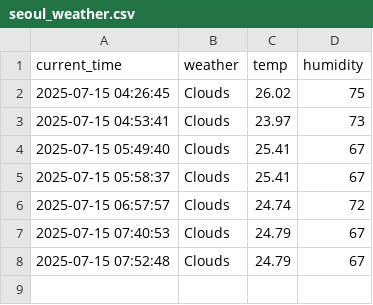
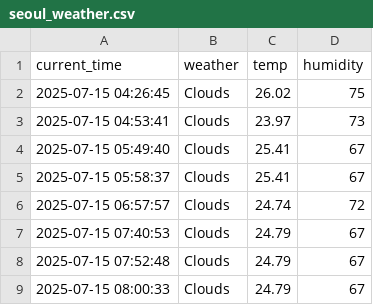
Before and after one commit to Seunghun1547/seoul_weather_5_m, a CSV file: seoul_weather.csv, drawn as a sheet; the diff names each change by its address in the sheet, - before the commit and + after, or states it on an @@ line.

```diff
--- a/seoul_weather.csv
+++ b/seoul_weather.csv
+row 9: 2025-07-15 08:00:33 | Clouds | 24.79 | 67
```
